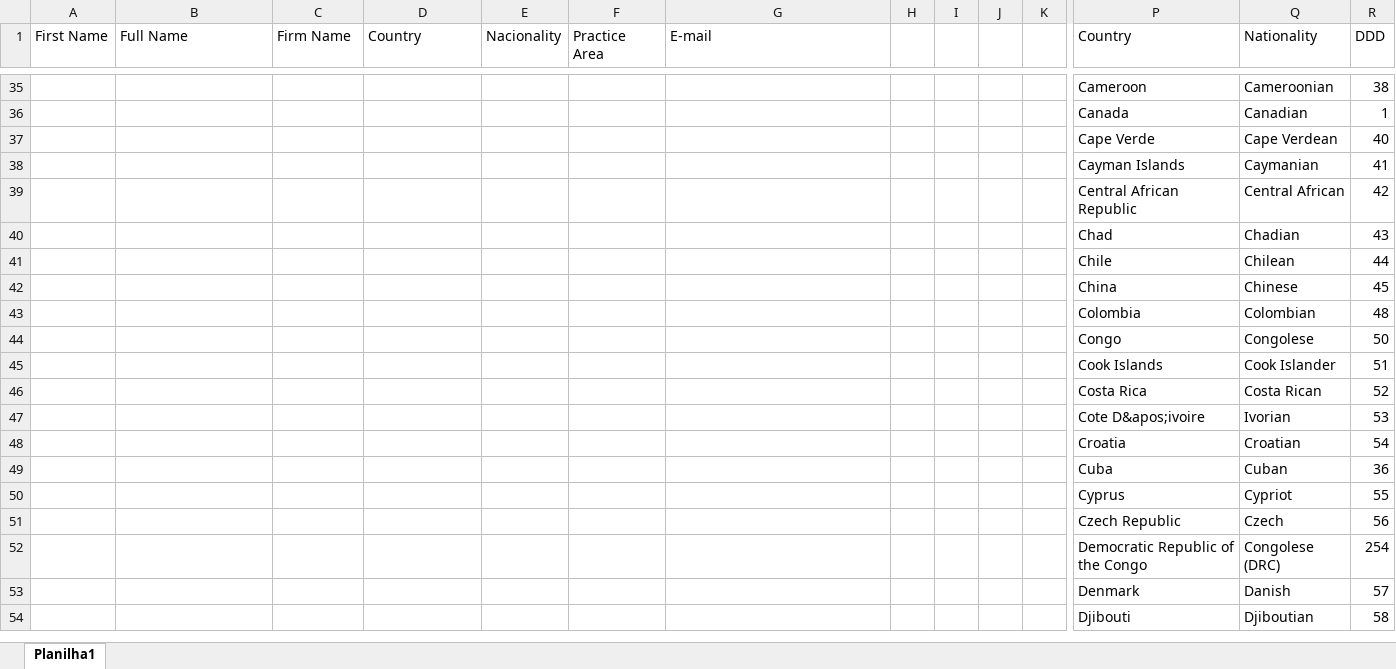
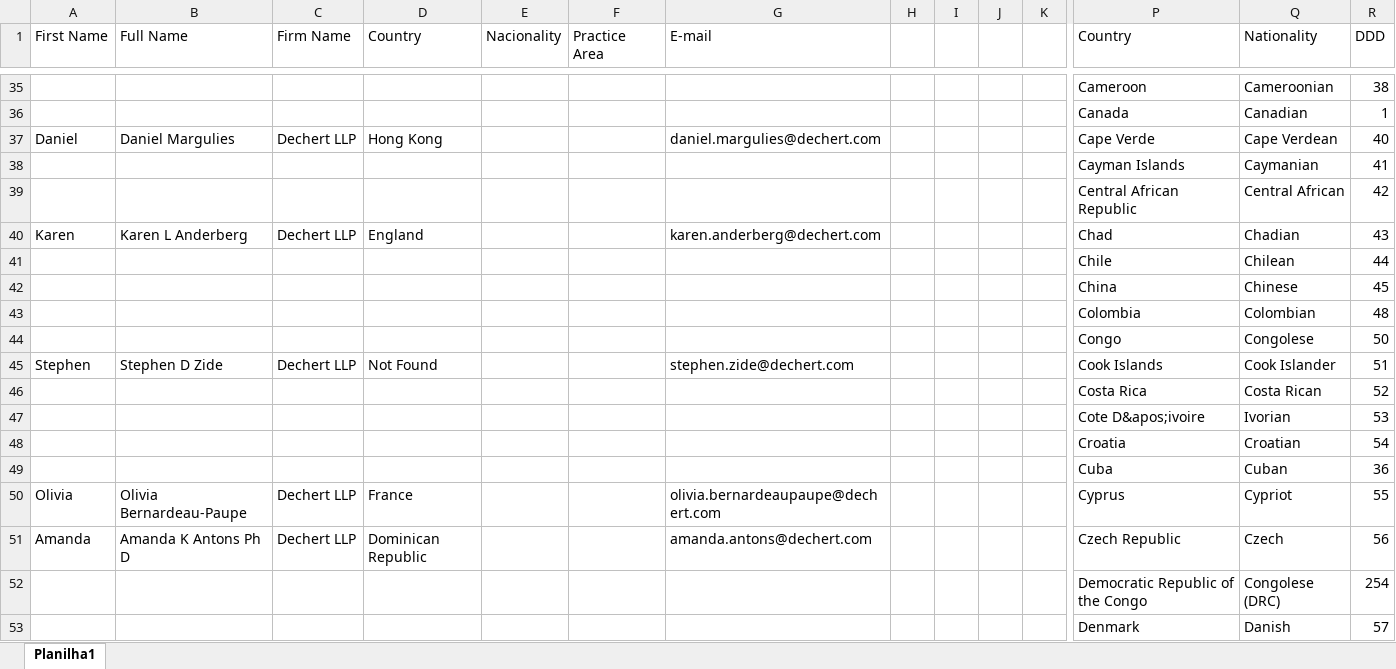
Before and after one commit to codeMaestroLucas/ContactsK, an Excel workbook: src/baseFiles/excel/Sheet.xlsx, sheet Planilha1, drawn as a sheet; only a part is shown, gaps mark what is left out; the shorter side is filled out with more unchanged rows; values as stored, in another font and other column widths than the file's, no borders; removed rows and columns are numbered as before the commit, all else as after; rows hold the shown columns only; the diff covers the shown part only; the diff names each change by its address in the sheet, - before the commit and + after, or states it on an @@ line.

```diff
--- a/src/baseFiles/excel/Sheet.xlsx (sheet Planilha1)
+++ b/src/baseFiles/excel/Sheet.xlsx (sheet Planilha1)
-row 37:  |  |  |  |  |  |  |  |  |  |  | Cape Verde | Cape Verdean | 40
+row 37: Daniel | Daniel Margulies | Dechert LLP | Hong Kong |  |  | daniel.margulies@dechert.com |  |  |  |  | Cape Verde | Cape Verdean | 40
-row 40:  |  |  |  |  |  |  |  |  |  |  | Chad | Chadian | 43
+row 40: Karen | Karen L Anderberg | Dechert LLP | England |  |  | karen.anderberg@dechert.com |  |  |  |  | Chad | Chadian | 43
-row 45:  |  |  |  |  |  |  |  |  |  |  | Cook Islands | Cook Islander | 51
+row 45: Stephen | Stephen D Zide | Dechert LLP | Not Found |  |  | stephen.zide@dechert.com |  |  |  |  | Cook Islands | Cook Islander | 51
-row 50:  |  |  |  |  |  |  |  |  |  |  | Cyprus | Cypriot | 55
-row 51:  |  |  |  |  |  |  |  |  |  |  | Czech Republic | Czech | 56
+row 50: Olivia | Olivia Bernardeau-Paupe | Dechert LLP | France |  |  | olivia.bernardeaupaupe@dechert.com |  |  |  |  | Cyprus | Cypriot | 55
+row 51: Amanda | Amanda K Antons Ph D | Dechert LLP | Dominican Republic |  |  | amanda.antons@dechert.com |  |  |  |  | Czech Republic | Czech | 56
```
Also changed, not shown: 8 added rows and 8 removed rows elsewhere in this sheet, 20 other files.
